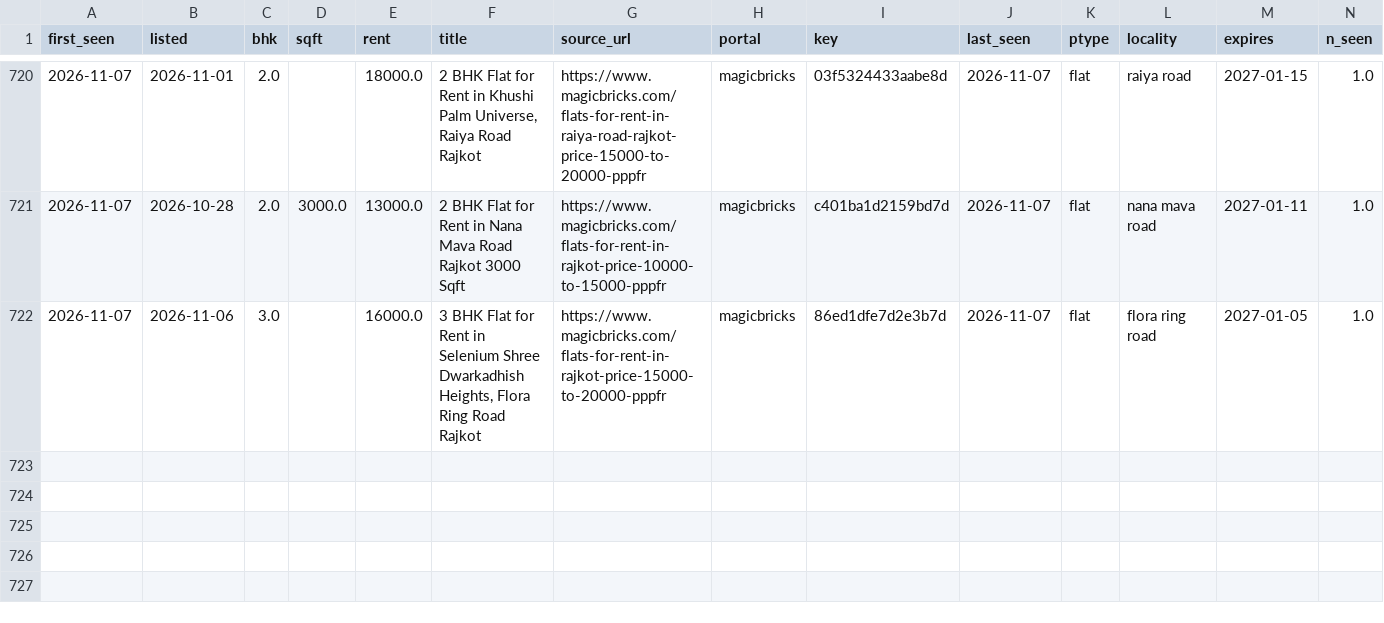
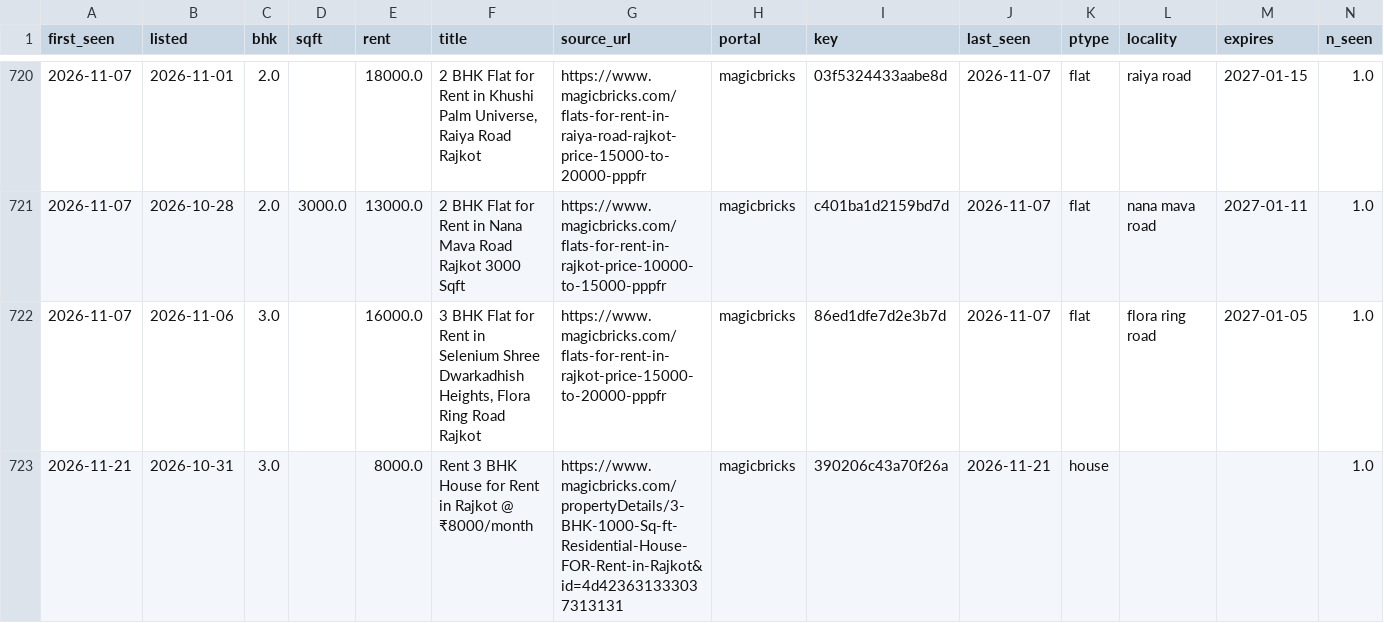
Before and after one commit to Nityahapani/rpi, a CSV file: data/rent_listings.csv, drawn as a sheet; only a part is shown, gaps mark what is left out.

```diff
--- a/data/rent_listings.csv
+++ b/data/rent_listings.csv
@@ -722 +722,2 @@ first_seen,listed,bhk,sqft,rent,title,source_url,portal,key,last_seen,ptype,loca
 2026-11-07,2026-11-06,3.0,,16000.0,"3 BHK Flat for Rent in Selenium Shree Dwarkadhish Heights, Flora Ring Road Rajkot",https://www.magicbricks.com/flats-for-rent-in-rajkot-price-15000-to-20000-pppfr,magicbricks,86ed1dfe7d2e3b7d,2026-11-07,flat,flora ring road,2027-01-05,1.0
+2026-11-21,2026-10-31,3.0,,8000.0,Rent 3 BHK House for Rent in Rajkot @ ₹8000/month,https://www.magicbricks.com/propertyDetails/3-BHK-1000-Sq-ft-Residential-House-FOR-Rent-in-Rajkot&id=4d423631333037313131,magicbricks,390206c43a70f26a,2026-11-21,house,,,1.0
```
Also changed, not shown: data/mrp_diary.csv, data/official/official_item_spliced.csv, 26 other files.
